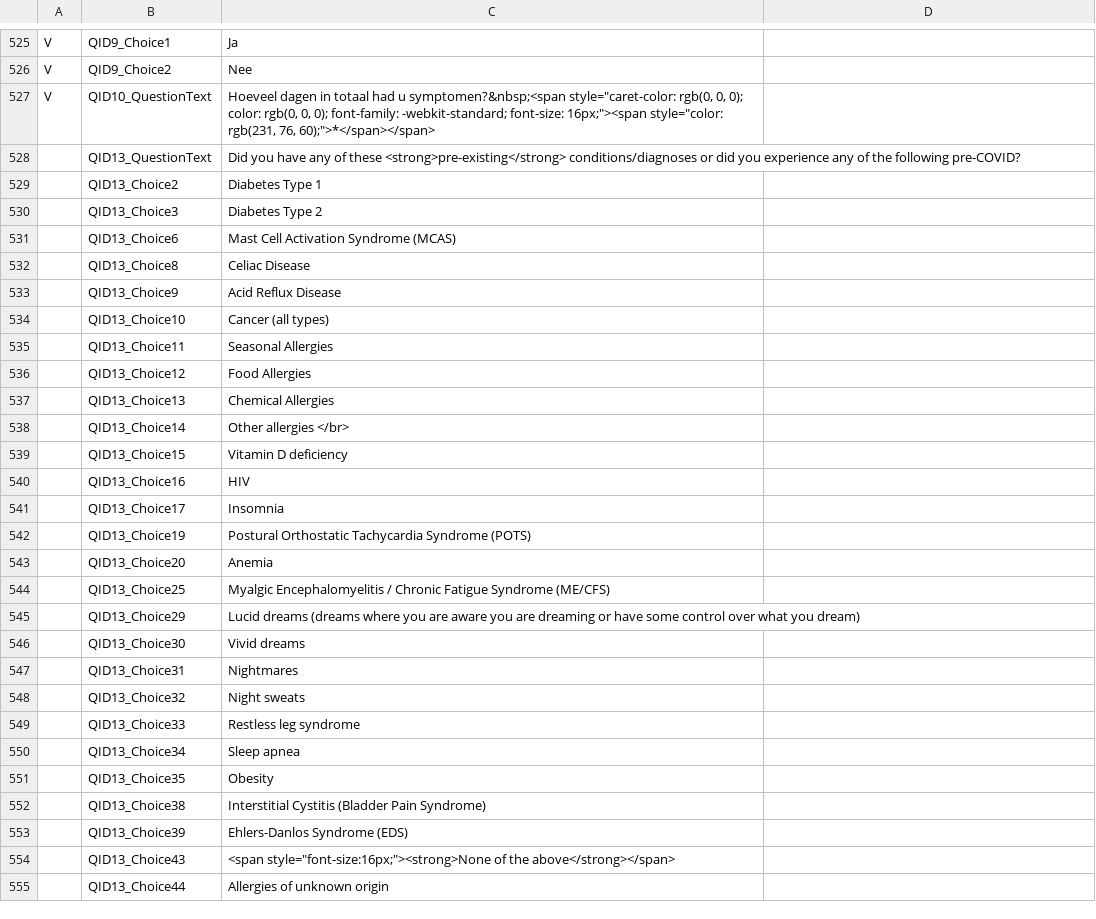
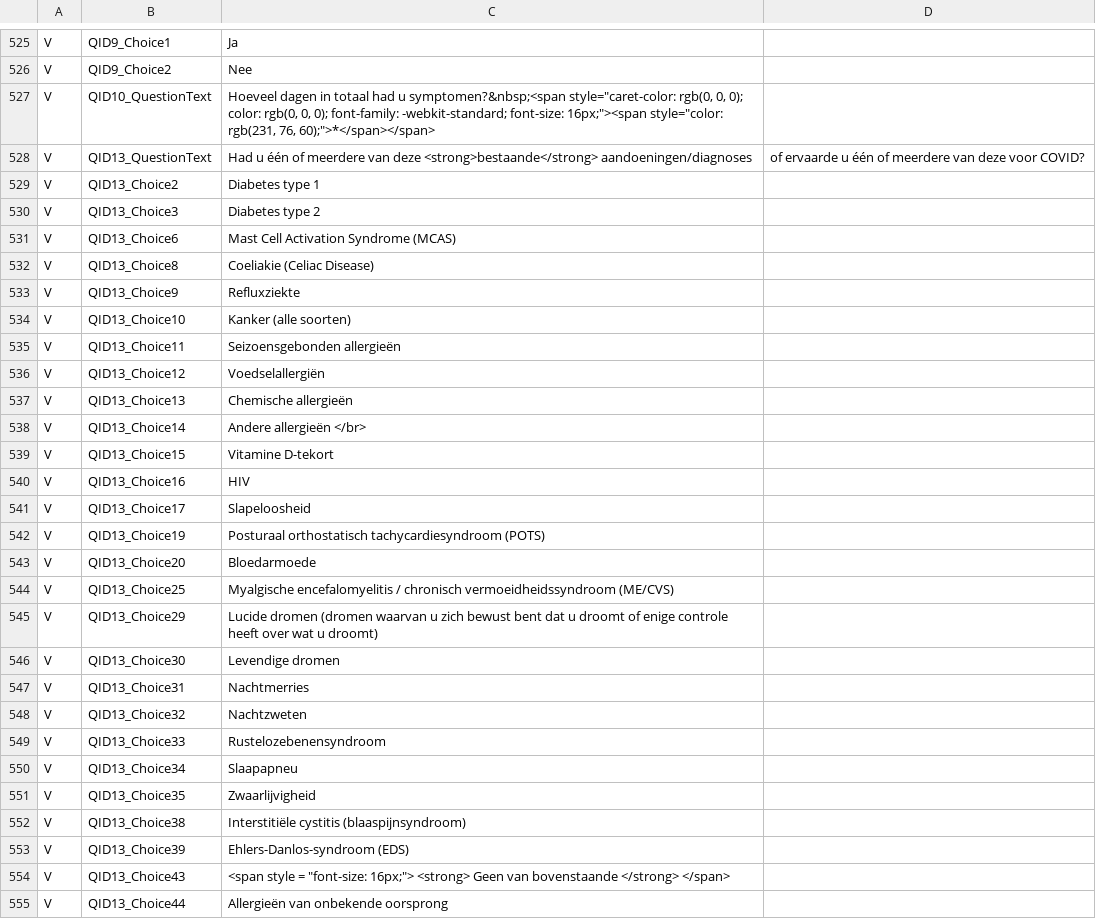
Before and after one commit to msteenhagen/vertaling-covid-vragenlijst, a CSV file: COVID19_Survey2_Dutch - COVID-19 Patient-Centric Survey - Copy For Translation-EN.csv, drawn as a sheet; only a part is shown, gaps mark what is left out; the diff covers the shown part only.

Commit message:
Vertaling: 528-592

```diff
--- a/COVID19_Survey2_Dutch - COVID-19 Patient-Centric Survey - Copy For Translation-EN.csv
+++ b/COVID19_Survey2_Dutch - COVID-19 Patient-Centric Survey - Copy For Translation-EN.csv
@@ -527,29 +527,29 @@ V,QID9_Choice2,Nee
 V,QID10_QuestionText,"Hoeveel dagen in totaal had u symptomen?&nbsp;<span style=""caret-color: rgb(0, 0, 0); color: rgb(0, 0, 0); font-family: -webkit-standard; font-size: 16px;""><span style=""color: rgb(231, 76, 60);"">*</span></span>"
- ,QID13_QuestionText,Did you have any of these <strong>pre-existing</strong> conditions/diagnoses or did you experience any of the following pre-COVID?
- ,QID13_Choice2,Diabetes Type 1
- ,QID13_Choice3,Diabetes Type 2
- ,QID13_Choice6,Mast Cell Activation Syndrome (MCAS)
- ,QID13_Choice8,Celiac Disease
- ,QID13_Choice9,Acid Reflux Disease
- ,QID13_Choice10,Cancer (all types)
- ,QID13_Choice11,Seasonal Allergies
- ,QID13_Choice12,Food Allergies
- ,QID13_Choice13,Chemical Allergies
- ,QID13_Choice14,Other allergies </br>
- ,QID13_Choice15,Vitamin D deficiency
- ,QID13_Choice16,HIV
- ,QID13_Choice17,Insomnia
- ,QID13_Choice19,Postural Orthostatic Tachycardia Syndrome (POTS)
- ,QID13_Choice20,Anemia
- ,QID13_Choice25,Myalgic Encephalomyelitis / Chronic Fatigue Syndrome (ME/CFS)
- ,QID13_Choice29,Lucid dreams (dreams where you are aware you are dreaming or have some control over what you dream)
- ,QID13_Choice30,Vivid dreams
- ,QID13_Choice31,Nightmares
- ,QID13_Choice32,Night sweats
- ,QID13_Choice33,Restless leg syndrome
- ,QID13_Choice34,Sleep apnea
- ,QID13_Choice35,Obesity
- ,QID13_Choice38,Interstitial Cystitis (Bladder Pain Syndrome)
- ,QID13_Choice39,Ehlers-Danlos Syndrome (EDS)
- ,QID13_Choice43,"<span style=""font-size:16px;""><strong>None of the above</strong></span>"
- ,QID13_Choice44,Allergies of unknown origin
+V,QID13_QuestionText,Had u één of meerdere van deze <strong>bestaande</strong> aandoeningen/diagnoses, of ervaarde u één of meerdere van deze voor COVID?
+V,QID13_Choice2,Diabetes type 1
+V,QID13_Choice3,Diabetes type 2
+V,QID13_Choice6,Mast Cell Activation Syndrome (MCAS)
+V,QID13_Choice8,Coeliakie (Celiac Disease)
+V,QID13_Choice9,Refluxziekte
+V,QID13_Choice10,Kanker (alle soorten)
+V,QID13_Choice11,Seizoensgebonden allergieën
+V,QID13_Choice12,Voedselallergiën
+V,QID13_Choice13,Chemische allergieën
+V,QID13_Choice14,Andere allergieën </br>
+V,QID13_Choice15,Vitamine D-tekort
+V,QID13_Choice16,HIV
+V,QID13_Choice17,Slapeloosheid
+V,QID13_Choice19,Posturaal orthostatisch tachycardiesyndroom (POTS)
+V,QID13_Choice20,Bloedarmoede
+V,QID13_Choice25,Myalgische encefalomyelitis / chronisch vermoeidheidssyndroom (ME/CVS)
+V,QID13_Choice29,Lucide dromen (dromen waarvan u zich bewust bent dat u droomt of enige controle heeft over wat u droomt)
+V,QID13_Choice30,Levendige dromen
+V,QID13_Choice31,Nachtmerries
+V,QID13_Choice32,Nachtzweten
+V,QID13_Choice33,Rustelozebenensyndroom
+V,QID13_Choice34,Slaapapneu
+V,QID13_Choice35,Zwaarlijvigheid
+V,QID13_Choice38,Interstitiële cystitis (blaaspijnsyndroom)
+V,QID13_Choice39,Ehlers-Danlos-syndroom (EDS)
+V,QID13_Choice43,"<span style = ""font-size: 16px;""> <strong> Geen van bovenstaande </strong> </span>"
+V,QID13_Choice44,Allergieën van onbekende oorsprong
```
Also changed, not shown: 71 edited cells elsewhere in this file.
